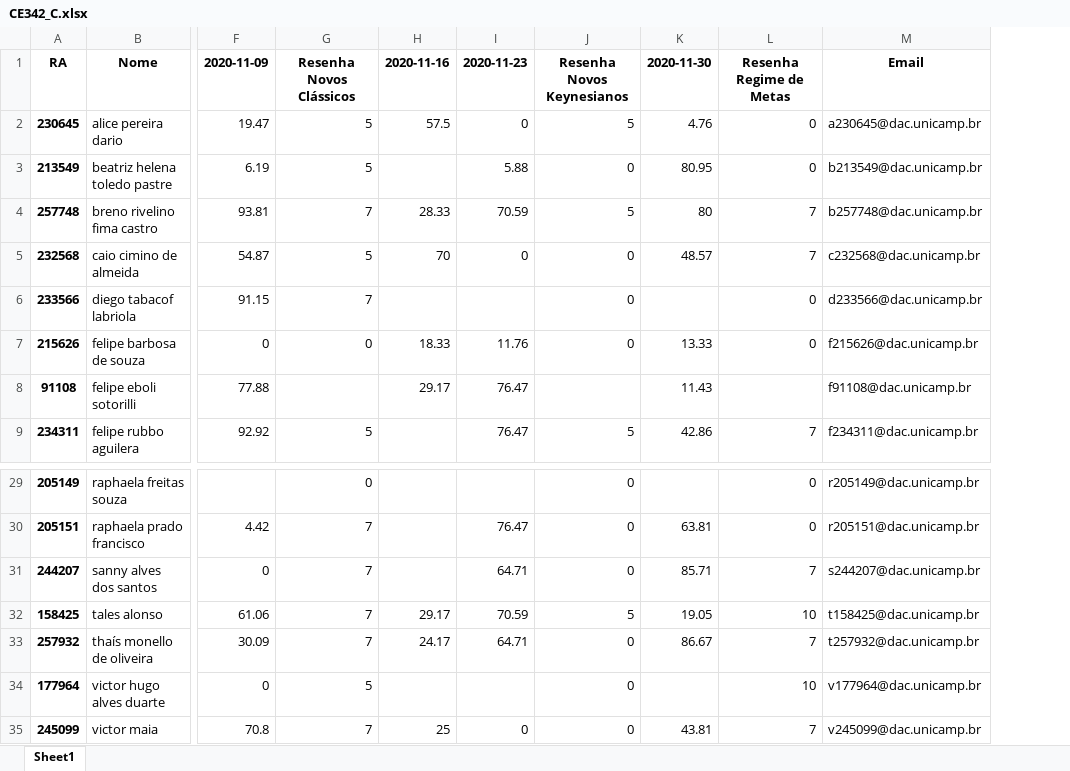
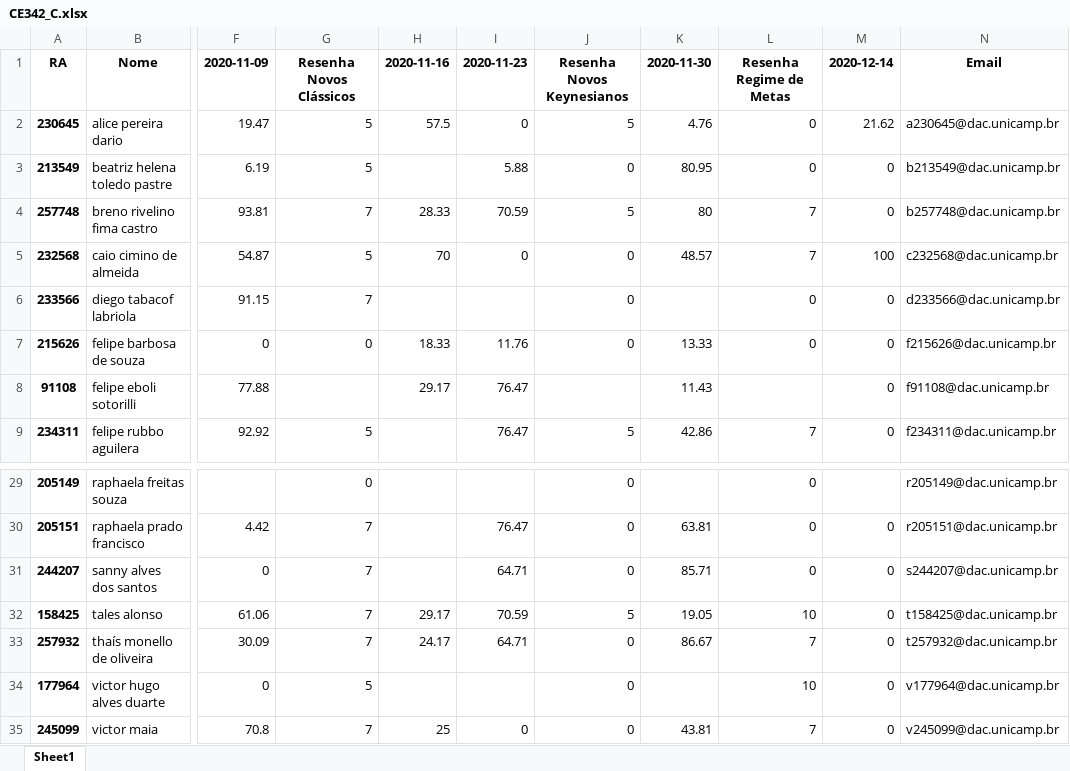
Before and after one commit to gpetrini/PhD, an Excel workbook: Materias/2S2020/PED_CE342/Turma_C/output/CE342_C.xlsx, sheet Sheet1, drawn as a sheet; only a part is shown, gaps mark what is left out; values as stored, in another font and other column widths than the file's, no borders; the diff names each change by its address in the sheet, - before the commit and + after, or states it on an @@ line.

Commit message:
Chamada Turmas A e C

```diff
--- a/Materias/2S2020/PED_CE342/Turma_C/output/CE342_C.xlsx (sheet Sheet1)
+++ b/Materias/2S2020/PED_CE342/Turma_C/output/CE342_C.xlsx (sheet Sheet1)
+column M, rows 1-9: 2020-12-14 | 21.62 | 0 | 0 | 100 | 0 | 0 | 0 | 0; rows 30-35: all 0
-L31: 7
+L31: 0
```
Also changed, not shown: Materias/2S2020/PED_CE342/Turma_A/output/CE342_A.xlsx, 2 other files.
